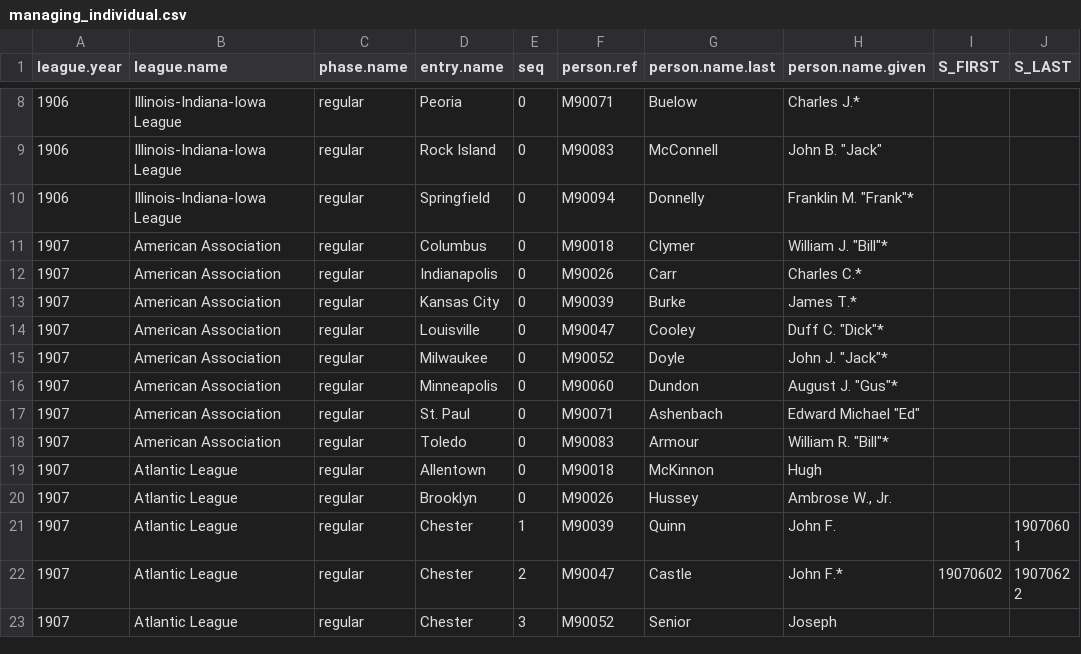
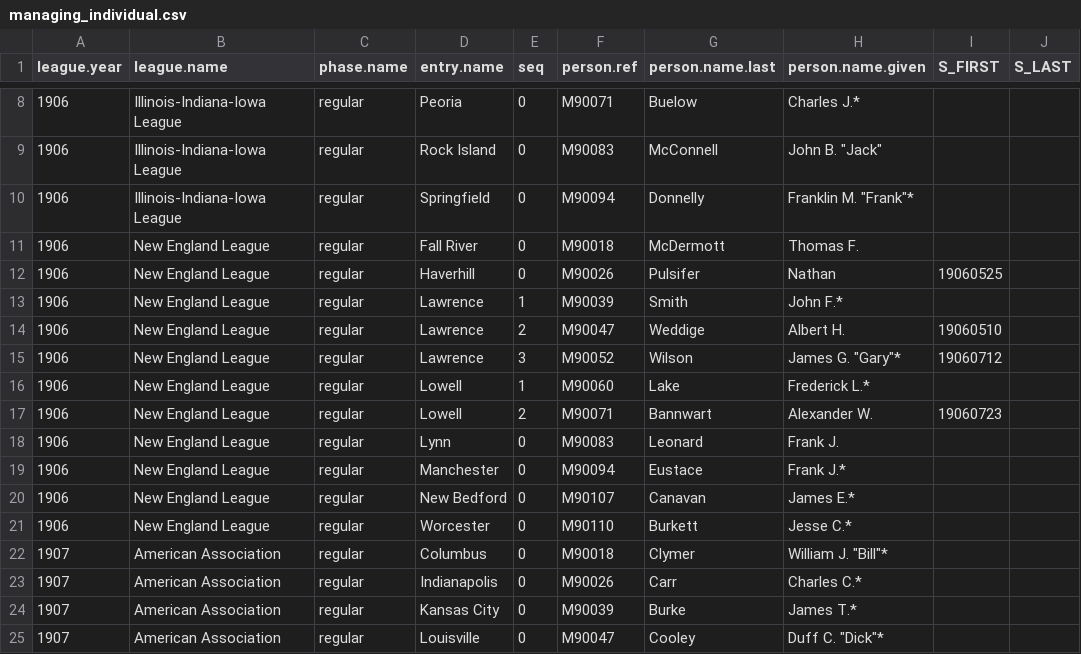
Before and after one commit to doc22940/minoraverages, a CSV file: processed/Howard/managing_individual.csv, drawn as a sheet; only a part is shown, gaps mark what is left out; the shorter side is filled out with more unchanged rows.

```diff
--- a/processed/Howard/managing_individual.csv
+++ b/processed/Howard/managing_individual.csv
@@ -10,2 +10,13 @@ league.year,league.name,phase.name,entry.name,seq,person.ref,person.name.last,pe
 1906,Illinois-Indiana-Iowa League,regular,Springfield,0,M90094,Donnelly,"Franklin M. ""Frank""*",,
+1906,New England League,regular,Fall River,0,M90018,McDermott,Thomas F.,,
+1906,New England League,regular,Haverhill,0,M90026,Pulsifer,Nathan,19060525,
+1906,New England League,regular,Lawrence,1,M90039,Smith,John F.*,,
+1906,New England League,regular,Lawrence,2,M90047,Weddige,Albert H.,19060510,
+1906,New England League,regular,Lawrence,3,M90052,Wilson,"James G. ""Gary""*",19060712,
+1906,New England League,regular,Lowell,1,M90060,Lake,Frederick L.*,,
+1906,New England League,regular,Lowell,2,M90071,Bannwart,Alexander W.,19060723,
+1906,New England League,regular,Lynn,0,M90083,Leonard,Frank J.,,
+1906,New England League,regular,Manchester,0,M90094,Eustace,Frank J.*,,
+1906,New England League,regular,New Bedford,0,M90107,Canavan,James E.*,,
+1906,New England League,regular,Worcester,0,M90110,Burkett,Jesse C.*,,
 1907,American Association,regular,Columbus,0,M90018,Clymer,"William J. ""Bill""*",,
```
Also changed, not shown: processed/Howard/playing_team.csv, 2 other files.
